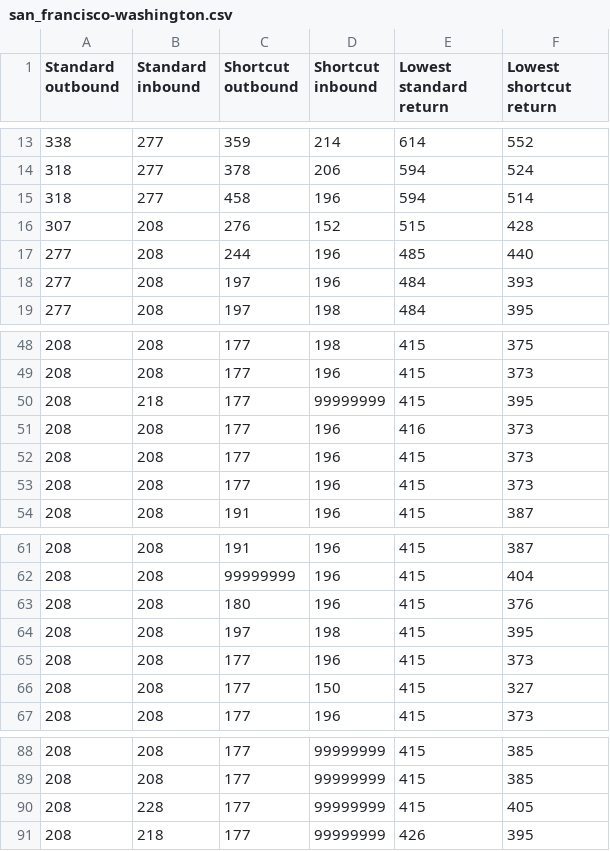
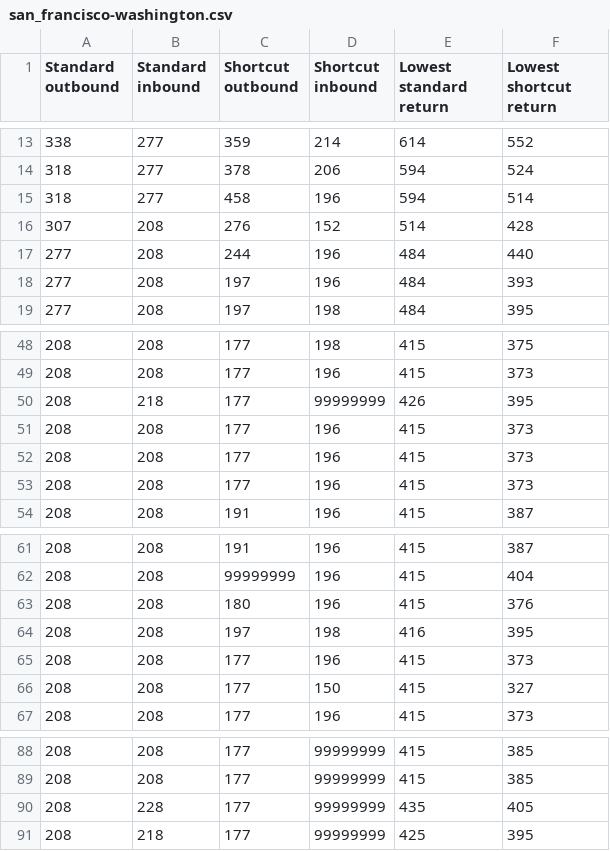
Before and after one commit to Dawenster/fs_route_generator, a CSV file: db/blog/outputs/san_francisco-washington.csv, drawn as a sheet; only a part is shown, gaps mark what is left out; the diff covers the shown part only.

```diff
--- a/db/blog/outputs/san_francisco-washington.csv
+++ b/db/blog/outputs/san_francisco-washington.csv
@@ -15,4 +15,4 @@ Standard outbound,Standard inbound,Shortcut outbound,Shortcut inbound,Lowest sta
 318,277,458,196,594,514
-307,208,276,152,515,428
-277,208,244,196,485,440
+307,208,276,152,514,428
+277,208,244,196,484,440
 277,208,197,196,484,393
@@ -49,4 +49,4 @@ Standard outbound,Standard inbound,Shortcut outbound,Shortcut inbound,Lowest sta
 208,208,177,196,415,373
-208,218,177,99999999,415,395
-208,208,177,196,416,373
+208,218,177,99999999,426,395
+208,208,177,196,415,373
 208,208,177,196,415,373
@@ -63,3 +63,3 @@ Standard outbound,Standard inbound,Shortcut outbound,Shortcut inbound,Lowest sta
 208,208,180,196,415,376
-208,208,197,198,415,395
+208,208,197,198,416,395
 208,208,177,196,415,373
@@ -89,3 +89,3 @@ Standard outbound,Standard inbound,Shortcut outbound,Shortcut inbound,Lowest sta
 208,208,177,99999999,415,385
-208,228,177,99999999,415,405
-208,218,177,99999999,426,395
+208,228,177,99999999,435,405
+208,218,177,99999999,425,395
```
Also changed, not shown: 1 added row, 1 removed row and 13 edited cells elsewhere in this file, db/blog/outputs/san_francisco-seattle.csv, db/prices/oneway/SEA-SFO,SJC,OAK.csv, 29 other files.
